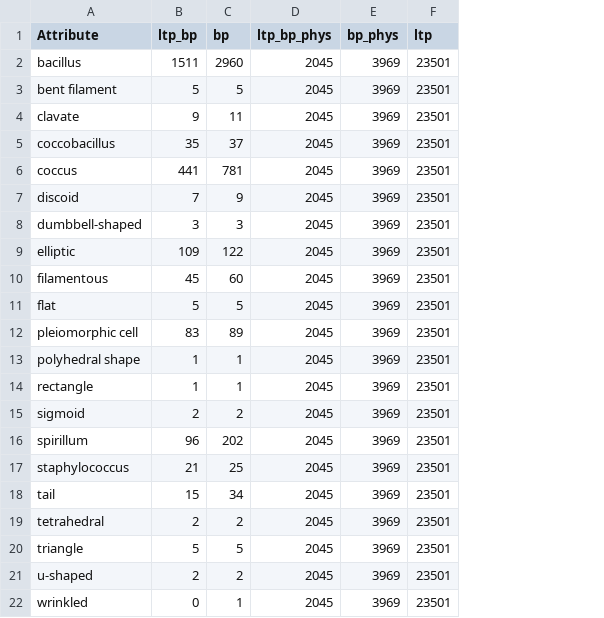
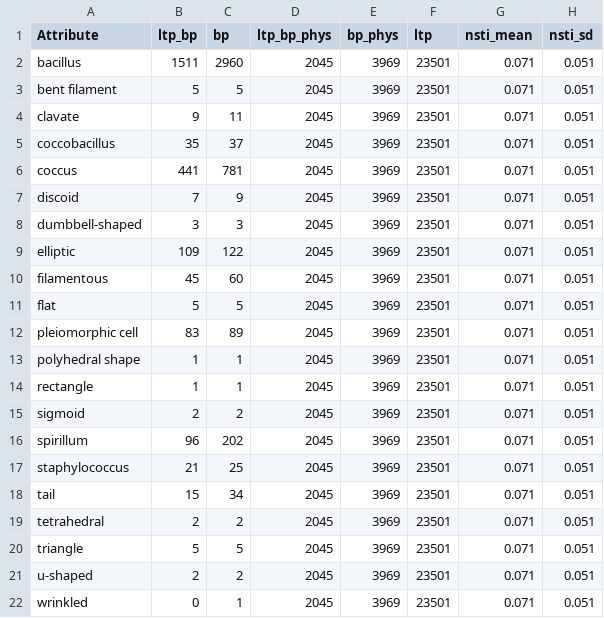
Before and after one commit to sdgamboa/taxPProValidation, a TSV file: discrete-multistate-intersection/shape_all_phytools-ltp_counts.tsv, drawn as a sheet; the diff names each change by its address in the sheet, - before the commit and + after, or states it on an @@ line.

Commit message:
add nsti to binary and multistate validation

```diff
--- a/discrete-multistate-intersection/shape_all_phytools-ltp_counts.tsv
+++ b/discrete-multistate-intersection/shape_all_phytools-ltp_counts.tsv
+column G (nsti_mean), rows 2-22: all 0.071
+column H (nsti_sd), rows 2-22: all 0.051
```
Also changed, not shown: discrete-multistate-intersection/arrangement_all_phytools-ltp_counts.tsv, discrete-multistate-intersection/arrangement_genus_phytools-ltp_counts.tsv, 43 other files.
